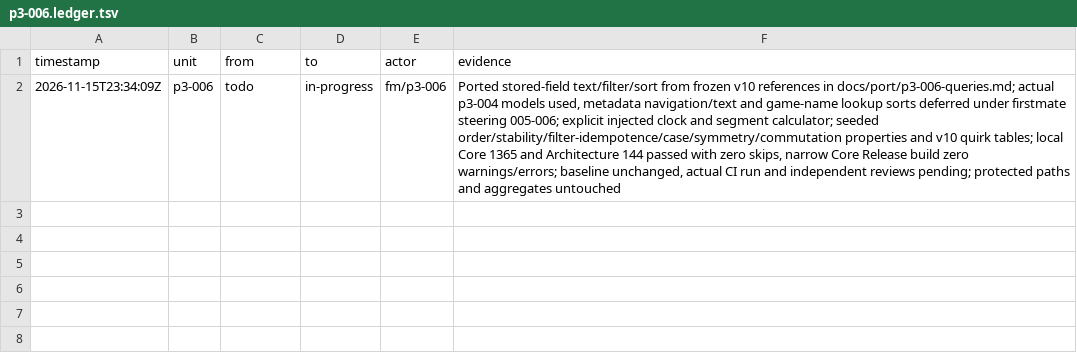
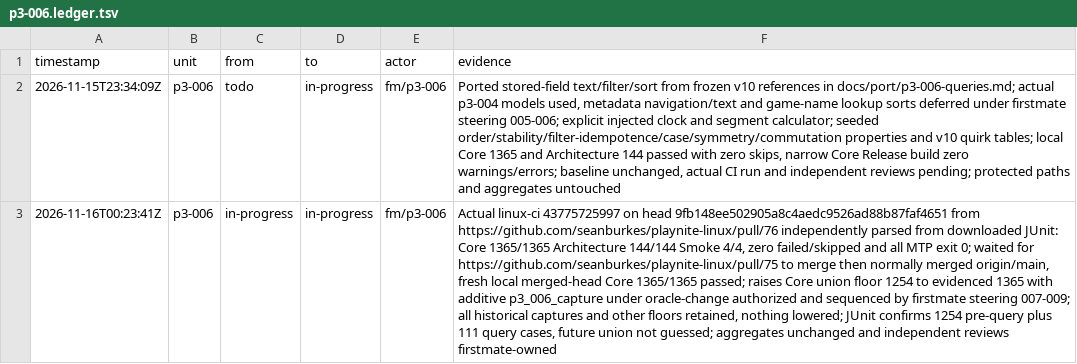
Before and after one commit to seanburkes/playnite-linux, a TSV file: docs/port/units/p3-006.ledger.tsv, drawn as a sheet; the diff names each change by its address in the sheet, - before the commit and + after, or states it on an @@ line.

Commit message:
test(p3-006): ratchet Core union floor using actual CI evidence

```diff
--- a/docs/port/units/p3-006.ledger.tsv
+++ b/docs/port/units/p3-006.ledger.tsv
+row 3: 2026-11-16T00:23:41Z | p3-006 | in-progress | in-progress | fm/p3-006 | Actual linux-ci 43775725997 on head 9fb148ee502905a8c4aedc9526ad88b87faf4651 from https://github.com/seanburkes/playnite-linux/pull/76 independently parsed from downloaded JUnit: Core 1365/1365 Architecture 144/144 Smoke 4/4, zero failed/skipped and all MTP exit 0; waited for https://github.com/seanburkes/playnite-linux/pull/75 to merge then normally merged origin/main, fresh local merged-head Core 1365/1365 passed; raises Core union floor 1254 to evidenced 1365 with additive p3_006_capture under oracle-change authorized and sequenced by firstmate steering 007-009; all historical captures and other floors retained, nothing lowered; JUnit confirms 1254 pre-query plus 111 query cases, future union not guessed; aggregates unchanged and independent reviews firstmate-owned
```
Also changed, not shown: docs/port/units/p3-006.queue.tsv, 2 other files.
